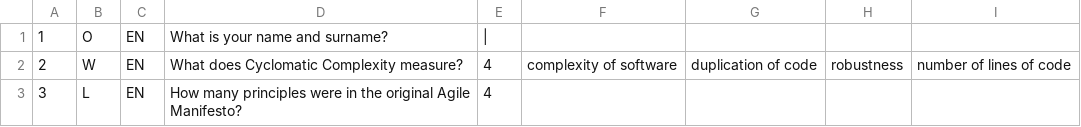
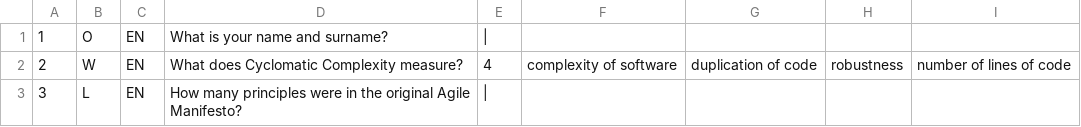
Before and after one commit to lodz-university-of-technology-masi/kwak, a CSV file: RecruitmentAPI/csv/valid.csv, drawn as a sheet.

Commit message:
Fix valid csv

```diff
--- a/RecruitmentAPI/csv/valid.csv
+++ b/RecruitmentAPI/csv/valid.csv
@@ -2,2 +2,2 @@
 2;W;EN;What does Cyclomatic Complexity measure?;4;complexity of software;duplication of code;robustness;number of lines of code;
-3;L;EN;How many principles were in the original Agile Manifesto?;4;
+3;L;EN;How many principles were in the original Agile Manifesto?;|;
```
